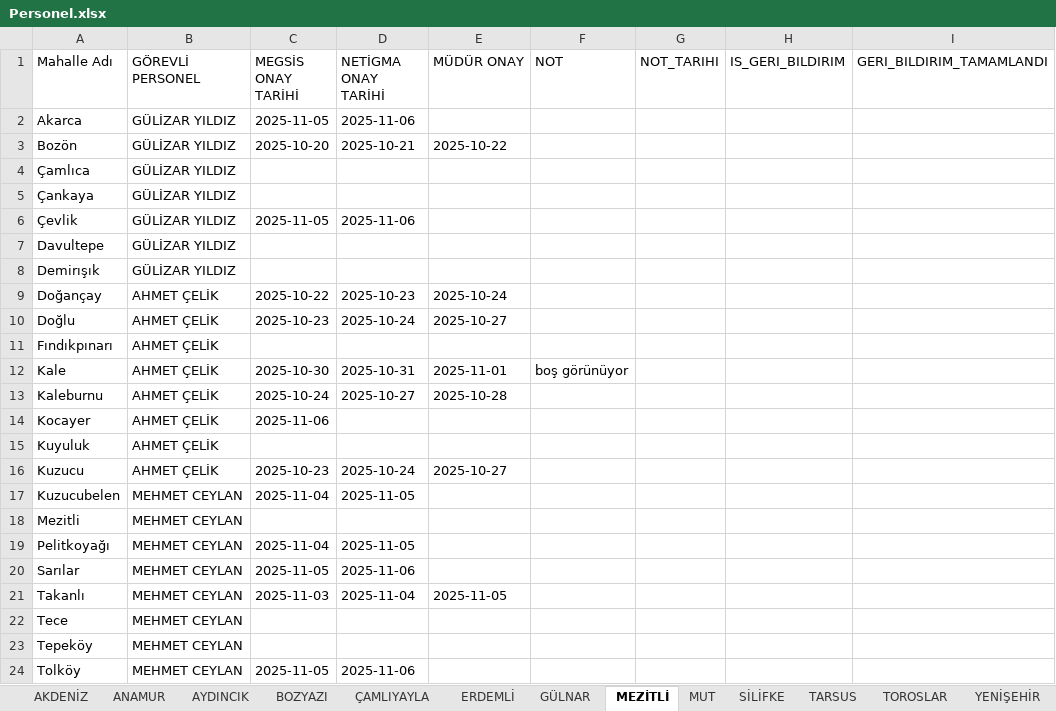
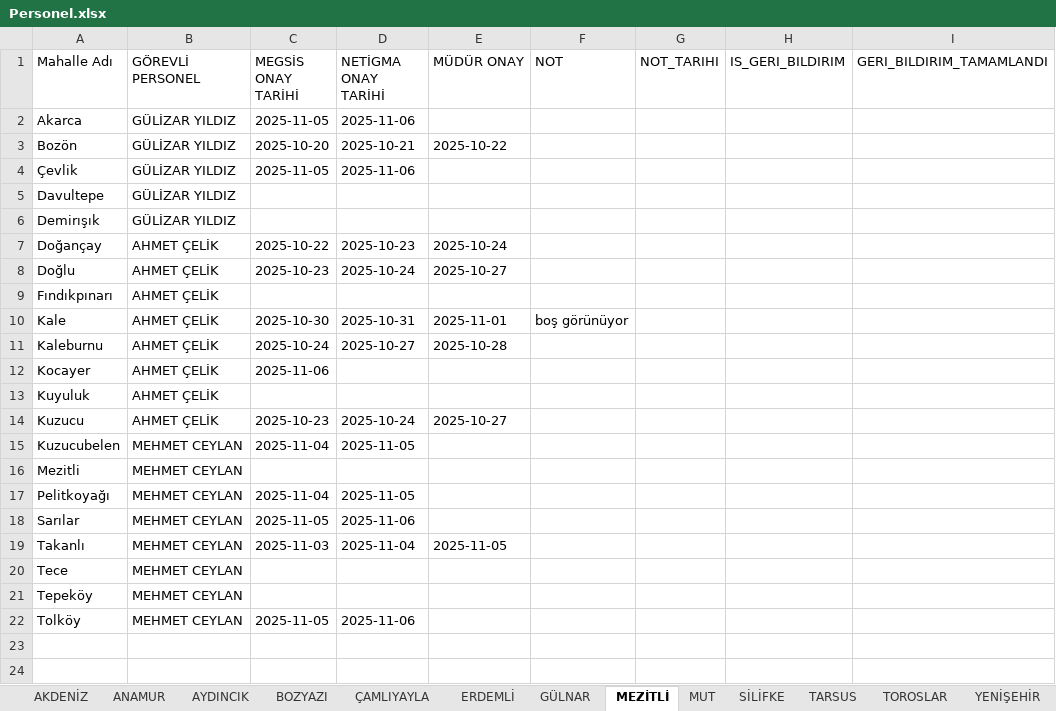
Before and after one commit to gokhangeo/mersin-th, an Excel workbook: Personel.xlsx, sheet MEZİTLİ, drawn as a sheet; values as stored, in another font and other column widths than the file's, no borders; the diff names each change by its address in the sheet, - before the commit and + after, or states it on an @@ line.

Commit message:
Add files via upload

```diff
--- a/Personel.xlsx (sheet MEZİTLİ)
+++ b/Personel.xlsx (sheet MEZİTLİ)
-row 4: Çamlıca | GÜLİZAR YILDIZ
-row 5: Çankaya | GÜLİZAR YILDIZ
```
